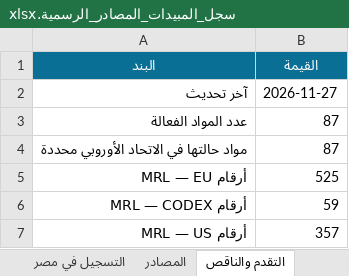
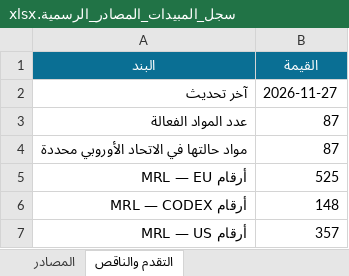
Before and after one commit to zozabohiba-boop/greenhouse-app, an Excel workbook: scripts/knowledge/سجل_المبيدات_المصادر_الرسمية.xlsx, sheet التقدم والناقص, drawn as a sheet; only a part is shown; values as stored, in another font and other column widths than the file's, no borders; the diff covers the shown part only; the diff names each change by its address in the sheet, - before the commit and + after, or states it on an @@ line.

```diff
--- a/scripts/knowledge/سجل_المبيدات_المصادر_الرسمية.xlsx (sheet التقدم والناقص)
+++ b/scripts/knowledge/سجل_المبيدات_المصادر_الرسمية.xlsx (sheet التقدم والناقص)
-B6 (القيمة): 59
+B6 (القيمة): 148
```
Also changed, not shown: 1 added row and 1 edited cell elsewhere in this sheet, sheet حدود المتبقيات MRL, sheet مقارنة الأسواق, other sheet tabs, 7 other files.
